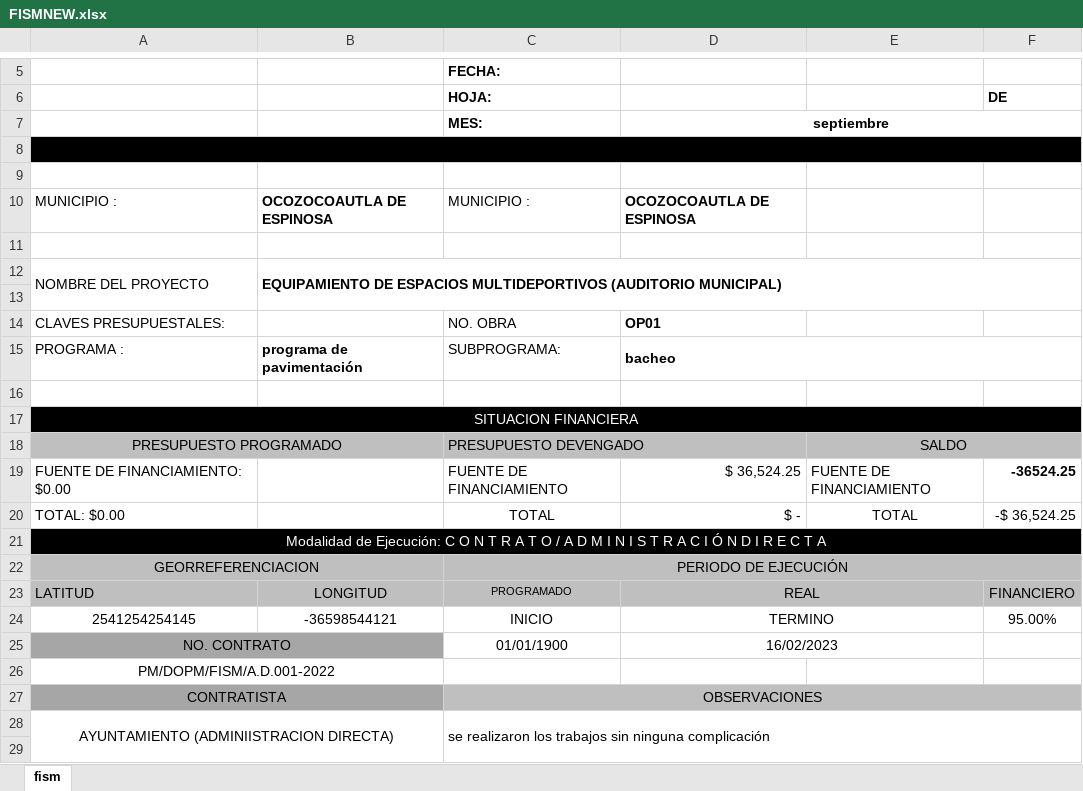
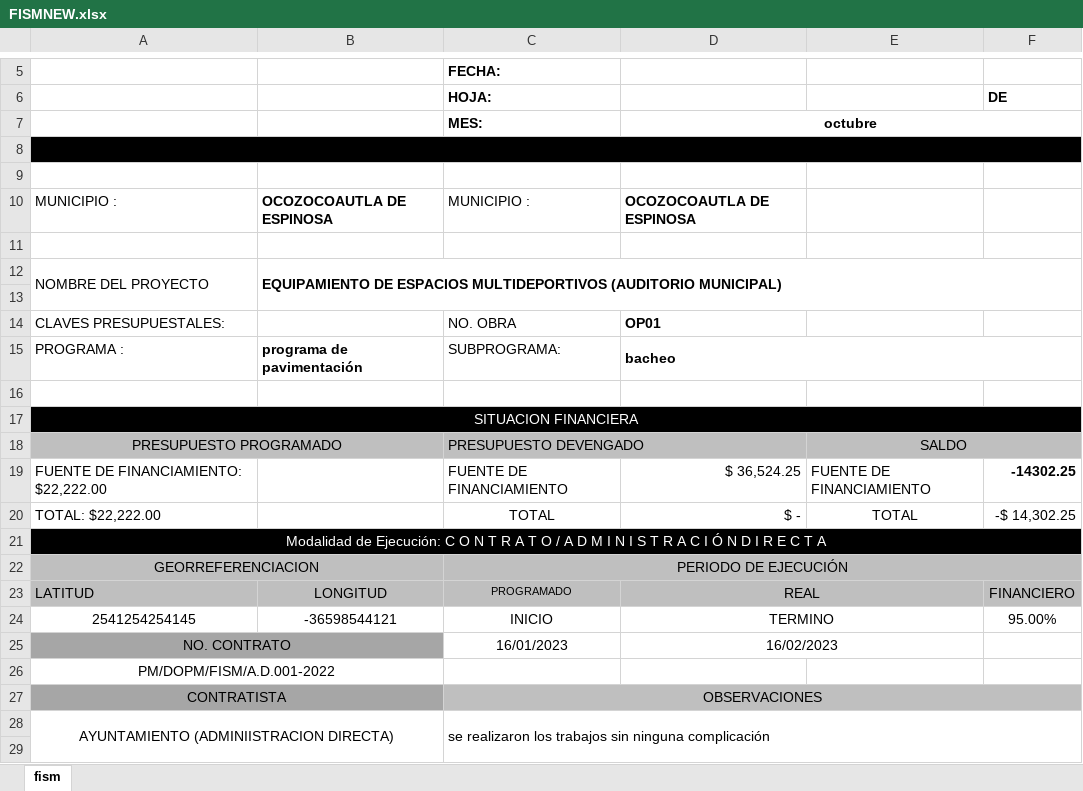
Before and after one commit to Adankdca/ceduvernew, an Excel workbook: Ceduver/Uploads/Ficha/FISMNEW.xlsx, sheet fism, drawn as a sheet; only a part is shown, gaps mark what is left out; values as stored, in another font and other column widths than the file's, no borders; charts and pictures not drawn; the diff names each change by its address in the sheet, - before the commit and + after, or states it on an @@ line.

Commit message:
actualizacion para el reporte fism segunda parte

```diff
--- a/Ceduver/Uploads/Ficha/FISMNEW.xlsx (sheet fism)
+++ b/Ceduver/Uploads/Ficha/FISMNEW.xlsx (sheet fism)
-D7: septiembre
+D7: octubre
-A19: FUENTE DE FINANCIAMIENTO: $0.00
+A19: FUENTE DE FINANCIAMIENTO: $22,222.00
-F19: -36524.25
+F19: -14302.25
-A20: TOTAL: $0.00
+A20: TOTAL: $22,222.00
-F20: -$ 36,524.25
+F20: -$ 14,302.25
-C25: 01/01/1900
+C25: 16/01/2023
```
Also changed, not shown: 21 other files.
